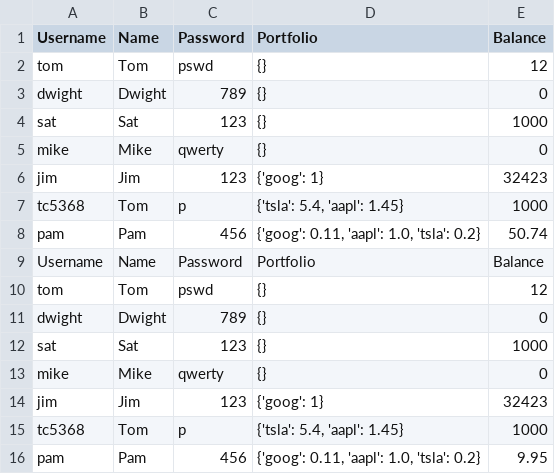
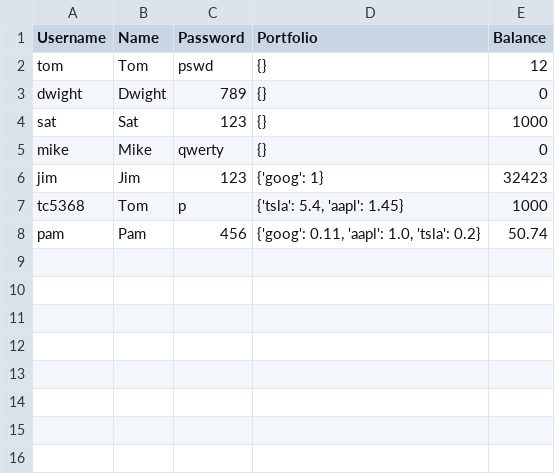
Before and after one commit to tc5368/Group_Project, a CSV file: This_will_be_a_database.csv, drawn as a sheet; the diff names each change by its address in the sheet, - before the commit and + after, or states it on an @@ line.

```diff
--- a/This_will_be_a_database.csv
+++ b/This_will_be_a_database.csv
-row 9: Username | Name | Password | Portfolio | Balance
-row 10: tom | Tom | pswd | {} | 12
-row 11: dwight | Dwight | 789 | {} | 0
-row 12: sat | Sat | 123 | {} | 1000
-row 13: mike | Mike | qwerty | {} | 0
-row 14: jim | Jim | 123 | {'goog': 1} | 32423
-row 15: tc5368 | Tom | p | {'tsla': 5.4, 'aapl': 1.45} | 1000
-row 16: pam | Pam | 456 | {'goog': 0.11, 'aapl': 1.0, 'tsla': 0.2} | 9.95
```
Also changed, not shown: 1 other file.
